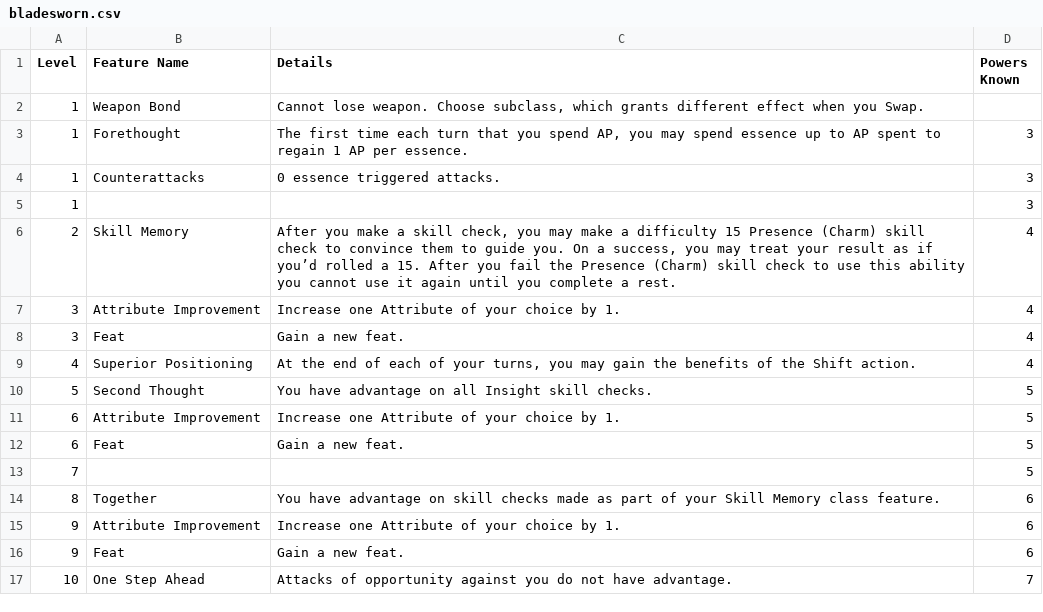
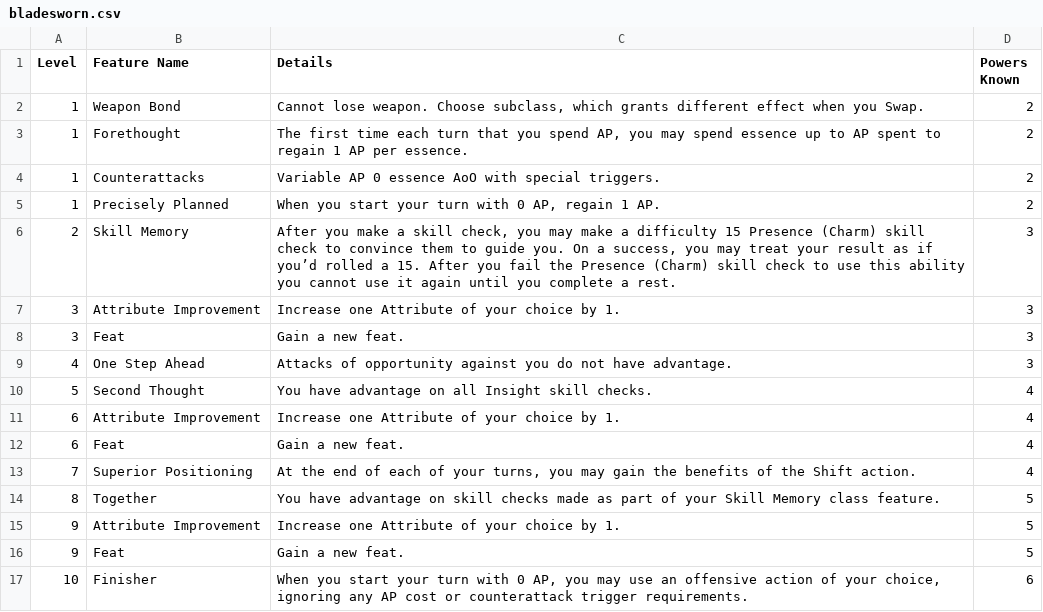
Before and after one commit to Leafwing-Studios/fonts-of-power, a CSV file: docs/src/character-options/classes/bladesworn.csv, drawn as a sheet.

Commit message:
Bladesworn revision for more tactical flavor

```diff
--- a/docs/src/character-options/classes/bladesworn.csv
+++ b/docs/src/character-options/classes/bladesworn.csv
@@ -1,17 +1,17 @@
 "Level","Feature Name","Details","Powers Known"
-"1","Weapon Bond","Cannot lose weapon. Choose subclass, which grants different effect when you Swap.",
-"1","Forethought","The first time each turn that you spend AP, you may spend essence up to AP spent to regain 1 AP per essence.","3"
-"1","Counterattacks","0 essence triggered attacks.","3"
-"1",,,"3"
-"2","Skill Memory","After you make a skill check, you may make a difficulty 15 Presence (Charm) skill check to convince them to guide you. On a success, you may treat your result as if you’d rolled a 15. After you fail the Presence (Charm) skill check to use this ability you cannot use it again until you complete a rest.","4"
-"3","Attribute Improvement","Increase one Attribute of your choice by 1.","4"
-"3","Feat","Gain a new feat.","4"
-"4","Superior Positioning","At the end of each of your turns, you may gain the benefits of the Shift action.","4"
-"5","Second Thought","You have advantage on all Insight skill checks.","5"
-"6","Attribute Improvement","Increase one Attribute of your choice by 1.","5"
-"6","Feat","Gain a new feat.","5"
-"7",,,"5"
-"8","Together","You have advantage on skill checks made as part of your Skill Memory class feature.","6"
-"9","Attribute Improvement","Increase one Attribute of your choice by 1.","6"
-"9","Feat","Gain a new feat.","6"
-"10","One Step Ahead","Attacks of opportunity against you do not have advantage.","7"
+"1","Weapon Bond","Cannot lose weapon. Choose subclass, which grants different effect when you Swap.","2"
+"1","Forethought","The first time each turn that you spend AP, you may spend essence up to AP spent to regain 1 AP per essence.","2"
+"1","Counterattacks","Variable AP 0 essence AoO with special triggers.","2"
+"1","Precisely Planned","When you start your turn with 0 AP, regain 1 AP.","2"
+"2","Skill Memory","After you make a skill check, you may make a difficulty 15 Presence (Charm) skill check to convince them to guide you. On a success, you may treat your result as if you’d rolled a 15. After you fail the Presence (Charm) skill check to use this ability you cannot use it again until you complete a rest.","3"
+"3","Attribute Improvement","Increase one Attribute of your choice by 1.","3"
+"3","Feat","Gain a new feat.","3"
+"4","One Step Ahead","Attacks of opportunity against you do not have advantage.","3"
+"5","Second Thought","You have advantage on all Insight skill checks.","4"
+"6","Attribute Improvement","Increase one Attribute of your choice by 1.","4"
+"6","Feat","Gain a new feat.","4"
+"7","Superior Positioning","At the end of each of your turns, you may gain the benefits of the Shift action.","4"
+"8","Together","You have advantage on skill checks made as part of your Skill Memory class feature.","5"
+"9","Attribute Improvement","Increase one Attribute of your choice by 1.","5"
+"9","Feat","Gain a new feat.","5"
+"10","Finisher","When you start your turn with 0 AP, you may use an offensive action of your choice, ignoring any AP cost or counterattack trigger requirements.","6"
```
